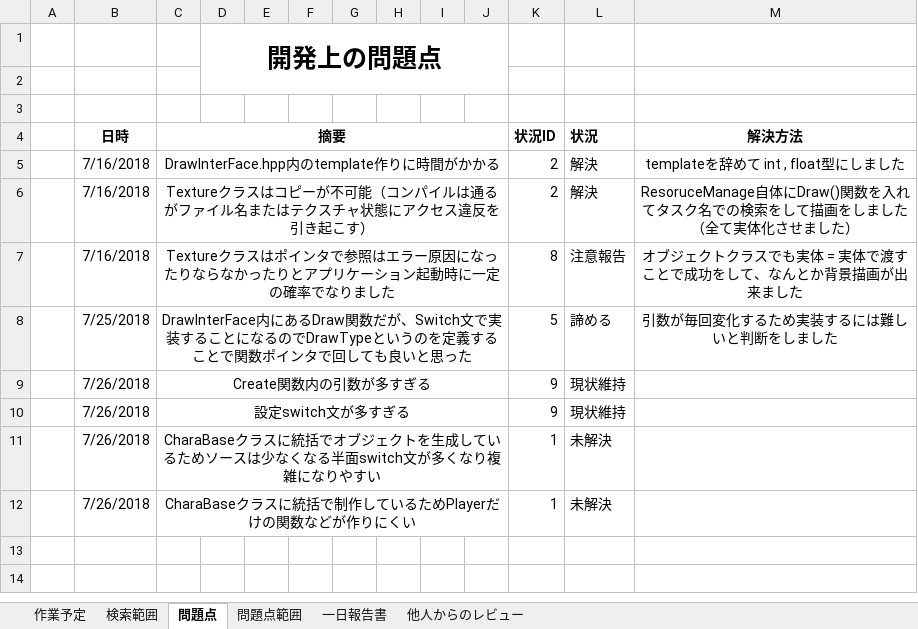
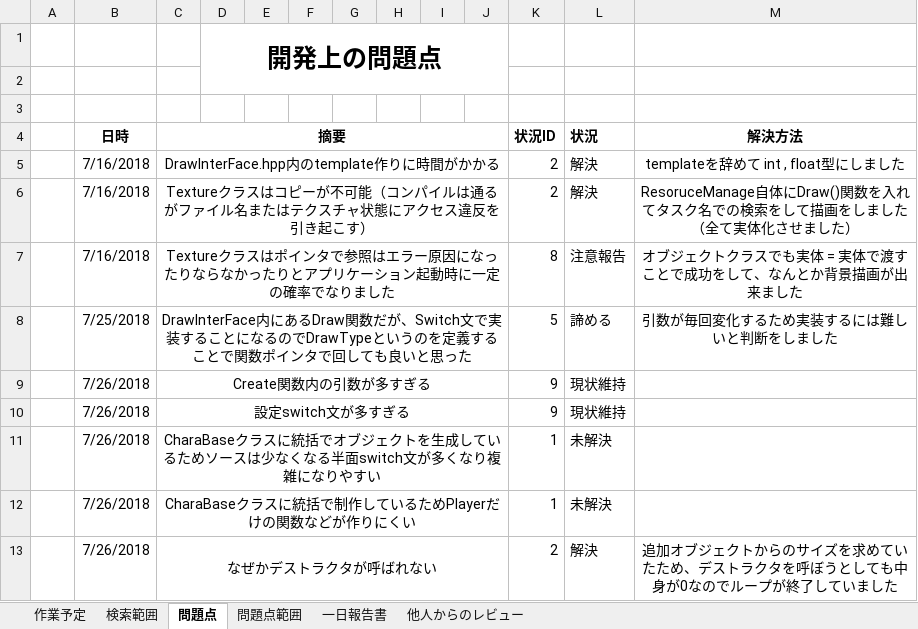
Before and after one commit to Jastin-Infj/GoblinExpedition, an Excel workbook: 作業実装日予定表.xlsx, sheet 問題点, drawn as a sheet; values as stored, in another font and other column widths than the file's, no borders; the diff names each change by its address in the sheet, - before the commit and + after, or states it on an @@ line.

```diff
--- a/作業実装日予定表.xlsx (sheet 問題点)
+++ b/作業実装日予定表.xlsx (sheet 問題点)
+row 13:  | 7/26/2018 | なぜかデストラクタが呼ばれない |  |  |  |  |  |  |  | 2 | 解決 | 追加オブジェクトからのサイズを求めていたため、デストラクタを呼ぼうとしても中身が0なのでループが終了していました
```
Also changed, not shown: sheet 作業予定, sheet 一日報告書, sheet 他人からのレビュー, 17 other files.
